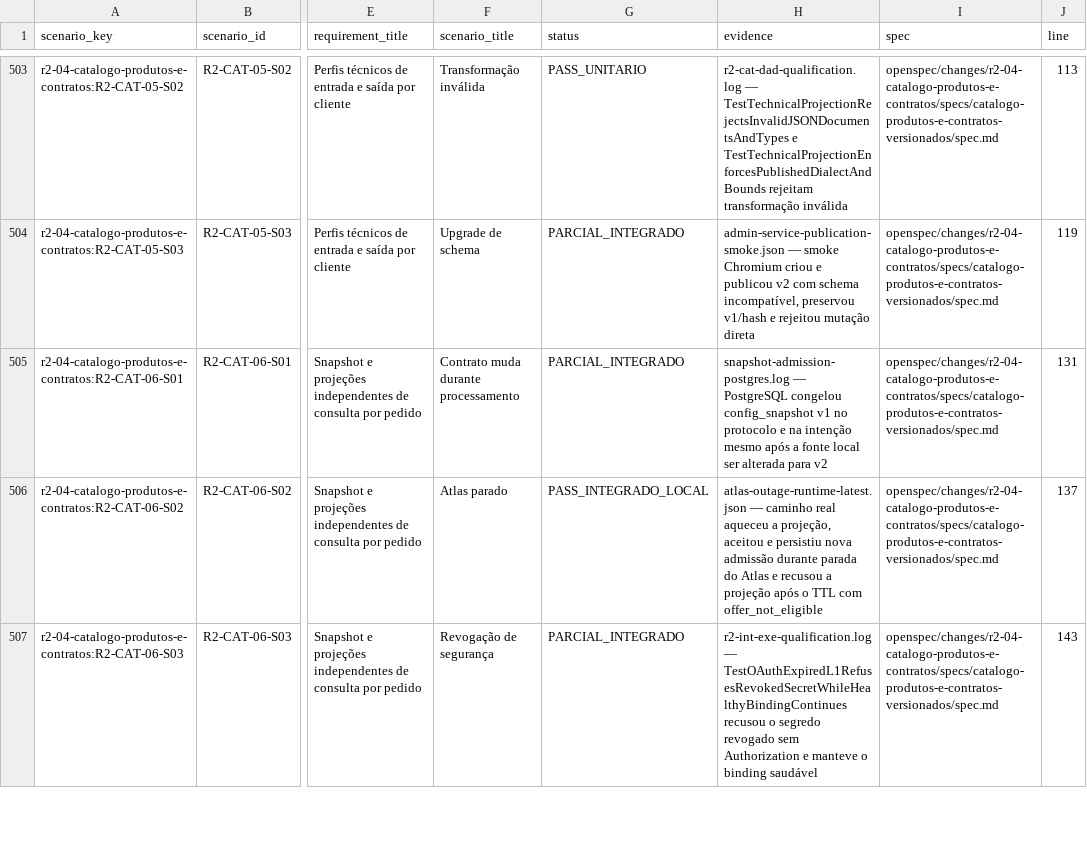
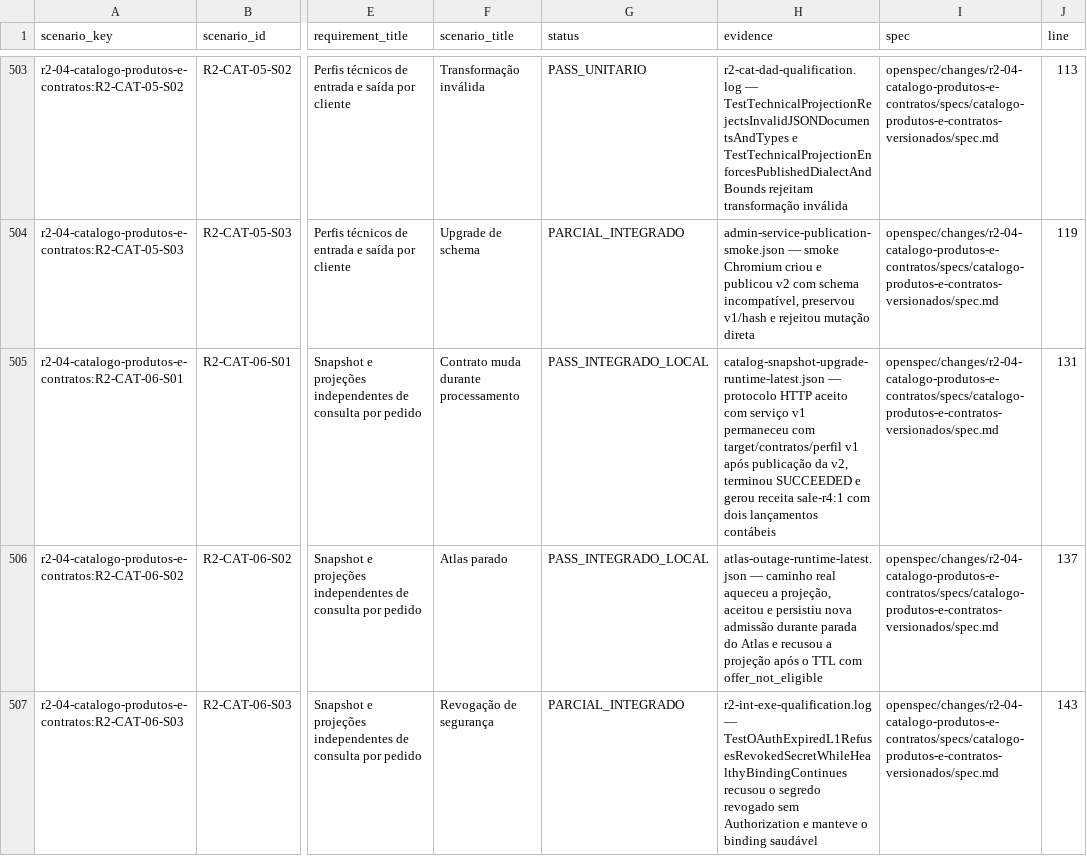
Before and after one commit to leandroclf/ai-hub, a CSV file: docs/reviews/2026-09-09-r4/implementation/RESULT-MATRIX-732-CENARIOS.csv, drawn as a sheet; only a part is shown, gaps mark what is left out; the diff names each change by its address in the sheet, - before the commit and + after, or states it on an @@ line.

```diff
--- a/docs/reviews/2026-09-09-r4/implementation/RESULT-MATRIX-732-CENARIOS.csv
+++ b/docs/reviews/2026-09-09-r4/implementation/RESULT-MATRIX-732-CENARIOS.csv
-G505 (status): PARCIAL_INTEGRADO
+G505 (status): PASS_INTEGRADO_LOCAL
-H505 (evidence): snapshot-admission-postgres.log — PostgreSQL congelou config_snapshot v1 no protocolo e na intenção mesmo após a fonte local ser alterada para v2
+H505 (evidence): catalog-snapshot-upgrade-runtime-latest.json — protocolo HTTP aceito com serviço v1 permaneceu com target/contratos/perfil v1 após publicação da v2, terminou SUCCEEDED e gerou receita sale-r4:1 com dois lançamentos contábeis
```
Also changed, not shown: docs/reviews/2026-09-09-r4/implementation/SCENARIO_RESULTS.csv, 5 other files.
